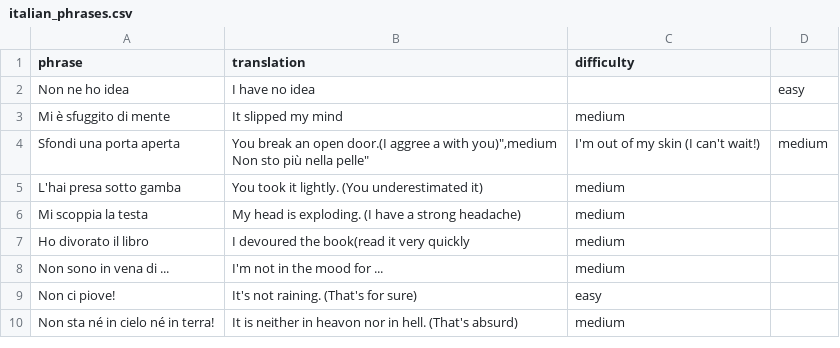
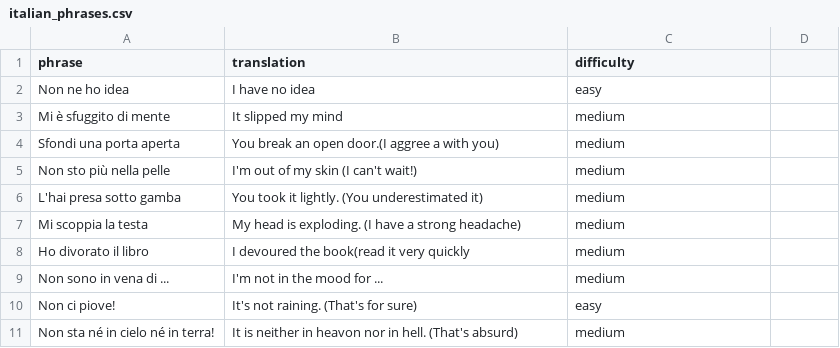
Before and after one commit to BilgeBengisu/OOD, a CSV file: FinalProject/phrases/italian_phrases.csv, drawn as a sheet.

```diff
--- a/FinalProject/phrases/italian_phrases.csv
+++ b/FinalProject/phrases/italian_phrases.csv
@@ -1,6 +1,6 @@
 phrase,translation,difficulty
-"Non ne ho idea","I have no idea",,easy
+"Non ne ho idea","I have no idea",easy
 "Mi è sfuggito di mente","It slipped my mind",medium
-"Sfondi una porta aperta","You break an open door.(I aggree a with you)"",medium
-"Non sto più nella pelle","I'm out of my skin (I can't wait!)",medium
+"Sfondi una porta aperta","You break an open door.(I aggree a with you)",medium
+"Non sto più nella pelle","I'm out of my skin (I can't wait!)",medium
 "L'hai presa sotto gamba","You took it lightly. (You underestimated it)",medium
```
Also changed, not shown: FinalProject/phrases/turkish_phrases.csv, 45 other files.
